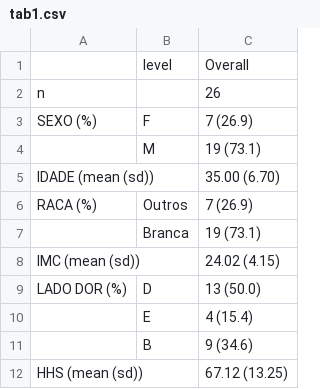
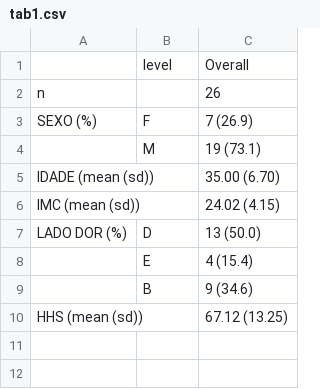
Before and after one commit to philsf-biostat/analise_dados_FP_2017, a CSV file: results/tab1.csv, drawn as a sheet.

```diff
--- a/results/tab1.csv
+++ b/results/tab1.csv
@@ -5,4 +5,2 @@
 "IDADE (mean (sd))";"";"35.00 (6.70)"
-"RACA (%)";"Outros";"    7 (26.9) "
-"";"Branca";"   19 (73.1) "
 "IMC (mean (sd))";"";"24.02 (4.15)"
```
Also changed, not shown: results/dor.csv, results/gen.csv, 2 other files.
